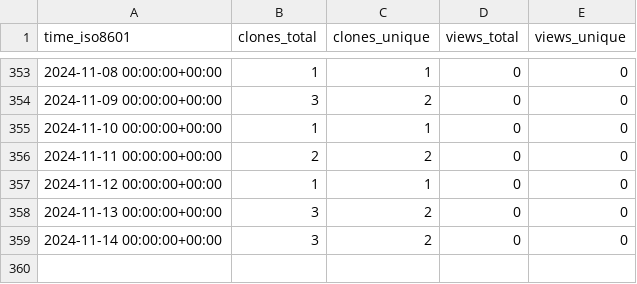
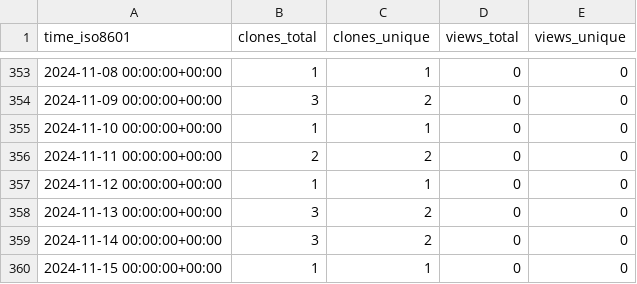
Before and after one commit to tobbie/chat-app, a CSV file: tobbie/nodejs-chat-app/ghrs-data/views_clones_aggregate.csv, drawn as a sheet; only a part is shown, gaps mark what is left out; the diff names each change by its address in the sheet, - before the commit and + after, or states it on an @@ line.

```diff
--- a/tobbie/nodejs-chat-app/ghrs-data/views_clones_aggregate.csv
+++ b/tobbie/nodejs-chat-app/ghrs-data/views_clones_aggregate.csv
+row 360: 2024-11-15 00:00:00+00:00 | 1 | 1 | 0 | 0
```
Also changed, not shown: 1 other file.
